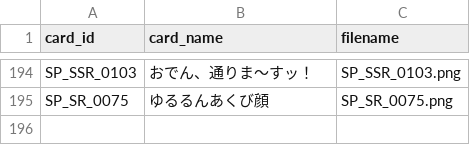
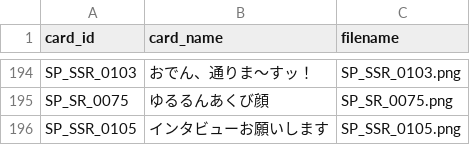
Before and after one commit to tyuukiti/gakumasu-calc, a TSV file: Data/Images/_mapping.tsv, drawn as a sheet; only a part is shown, gaps mark what is left out.

Commit message:
feat: 新規サポカ インタビューお願いします を追加
sync_wiki による取り込み。SSR・Vi・アノーマリー、試験アイテム持ち。

```diff
--- a/Data/Images/_mapping.tsv
+++ b/Data/Images/_mapping.tsv
@@ -195 +195,2 @@ SP_SSR_0103	おでん、通りま～すッ！	SP_SSR_0103.png
 SP_SR_0075	ゆるるんあくび顔	SP_SR_0075.png
+SP_SSR_0105	インタビューお願いします	SP_SSR_0105.png
```
Also changed, not shown: 1 other file.
